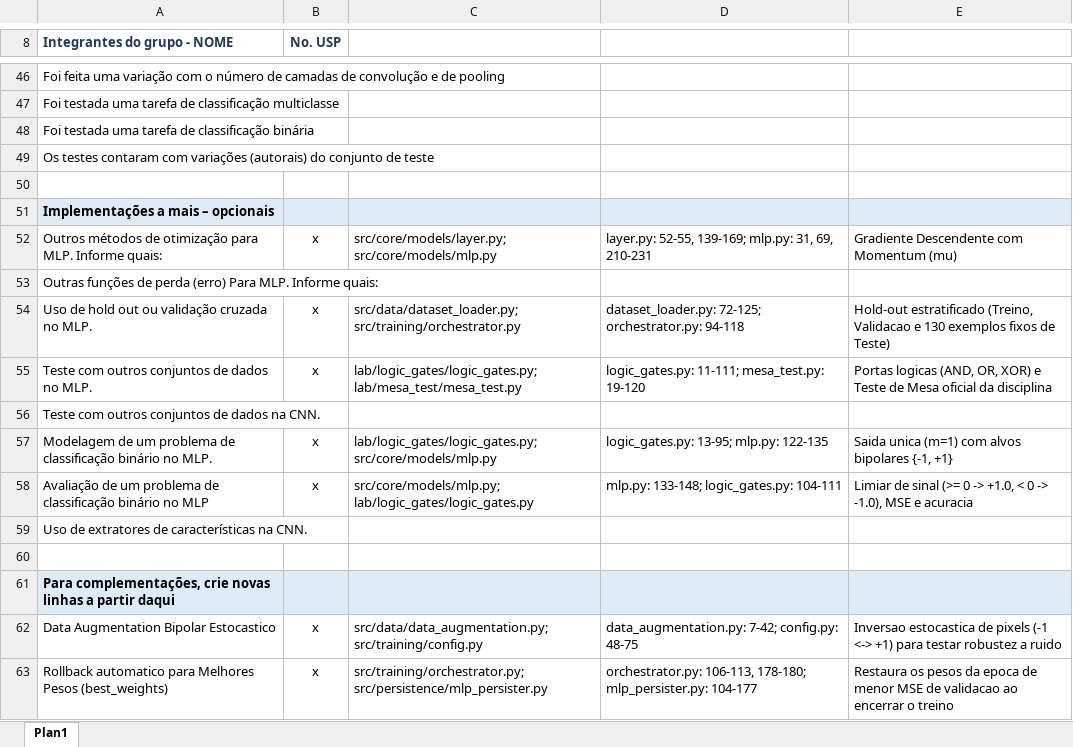
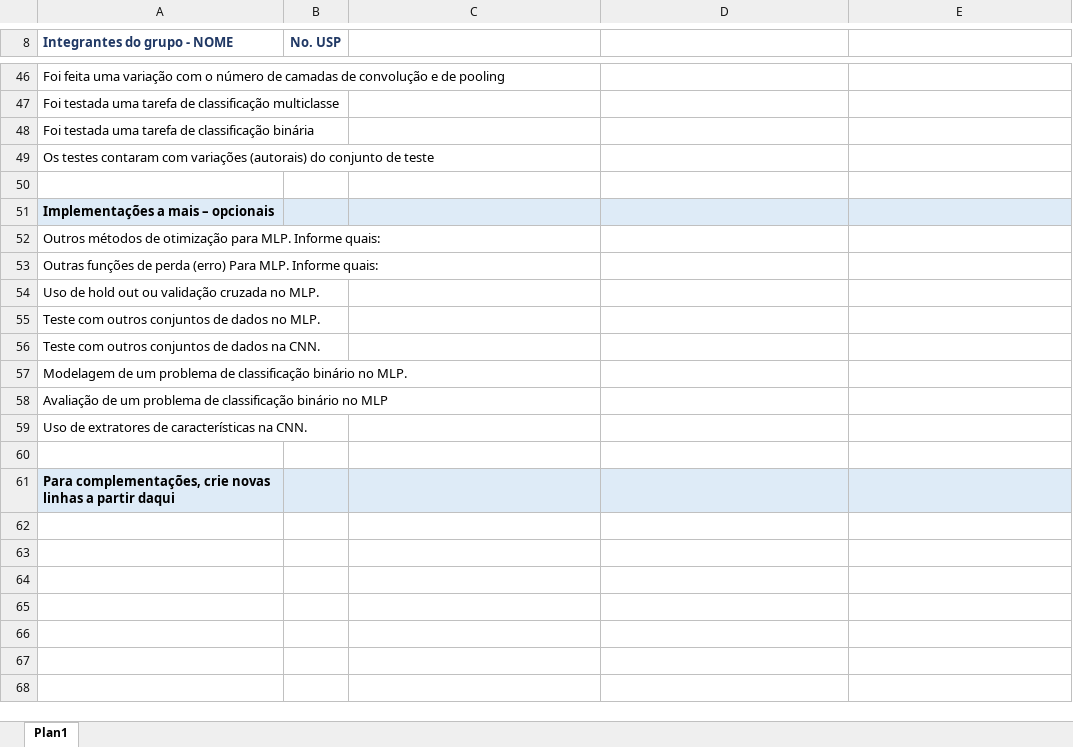
Before and after one commit to gui27souza/AI-MLP-neural-network-ep1, an Excel workbook: docs/Checklist.xlsx, sheet Plan1, drawn as a sheet; only a part is shown, gaps mark what is left out; values as stored, in another font and other column widths than the file's, no borders; the diff covers the shown part only; the diff names each change by its address in the sheet, - before the commit and + after, or states it on an @@ line.

```diff
--- a/docs/Checklist.xlsx (sheet Plan1)
+++ b/docs/Checklist.xlsx (sheet Plan1)
-B52 (No. USP): x
+B52 (No. USP): (empty)
-C52: src/core/models/layer.py; src/core/models/mlp.py
+C52: (empty)
-D52: layer.py: 52-55, 139-169; mlp.py: 31, 69, 210-231
+D52: (empty)
-E52: Gradiente Descendente com Momentum (mu)
+E52: (empty)
-B54:B55 (No. USP): x
+B54:B55 (No. USP): (empty)
-C54: src/data/dataset_loader.py; src/training/orchestrator.py
+C54: (empty)
-D54: dataset_loader.py: 72-125; orchestrator.py: 94-118
+D54: (empty)
-E54: Hold-out estratificado (Treino, Validacao e 130 exemplos fixos de Teste)
+E54: (empty)
-C55: lab/logic_gates/logic_gates.py; lab/mesa_test/mesa_test.py
+C55: (empty)
-D55: logic_gates.py: 11-111; mesa_test.py: 19-120
+D55: (empty)
-E55: Portas logicas (AND, OR, XOR) e Teste de Mesa oficial da disciplina
+E55: (empty)
-B57:B58 (No. USP): x
+B57:B58 (No. USP): (empty)
-C57: lab/logic_gates/logic_gates.py; src/core/models/mlp.py
+C57: (empty)
-D57: logic_gates.py: 13-95; mlp.py: 122-135
+D57: (empty)
-E57: Saida unica (m=1) com alvos bipolares {-1, +1}
+E57: (empty)
-C58: src/core/models/mlp.py; lab/logic_gates/logic_gates.py
+C58: (empty)
-D58: mlp.py: 133-148; logic_gates.py: 104-111
+D58: (empty)
-E58: Limiar de sinal (>= 0 -> +1.0, < 0 -> -1.0), MSE e acuracia
+E58: (empty)
-row 62: Data Augmentation Bipolar Estocastico | x | src/data/data_augmentation.py; src/training/config.py | data_augmentation.py: 7-42; config.py: 48-75 | Inversao estocastica de pixels (-1 <-> +1) para testar robustez a ruido
-row 63: Rollback automatico para Melhores Pesos (best_weights) | x | src/training/orchestrator.py; src/persistence/mlp_persister.py | orchestrator.py: 106-113, 178-180; mlp_persister.py: 104-177 | Restaura os pesos da epoca de menor MSE de validacao ao encerrar o treino
```
Also changed, not shown: 35 edited cells elsewhere in this sheet.
